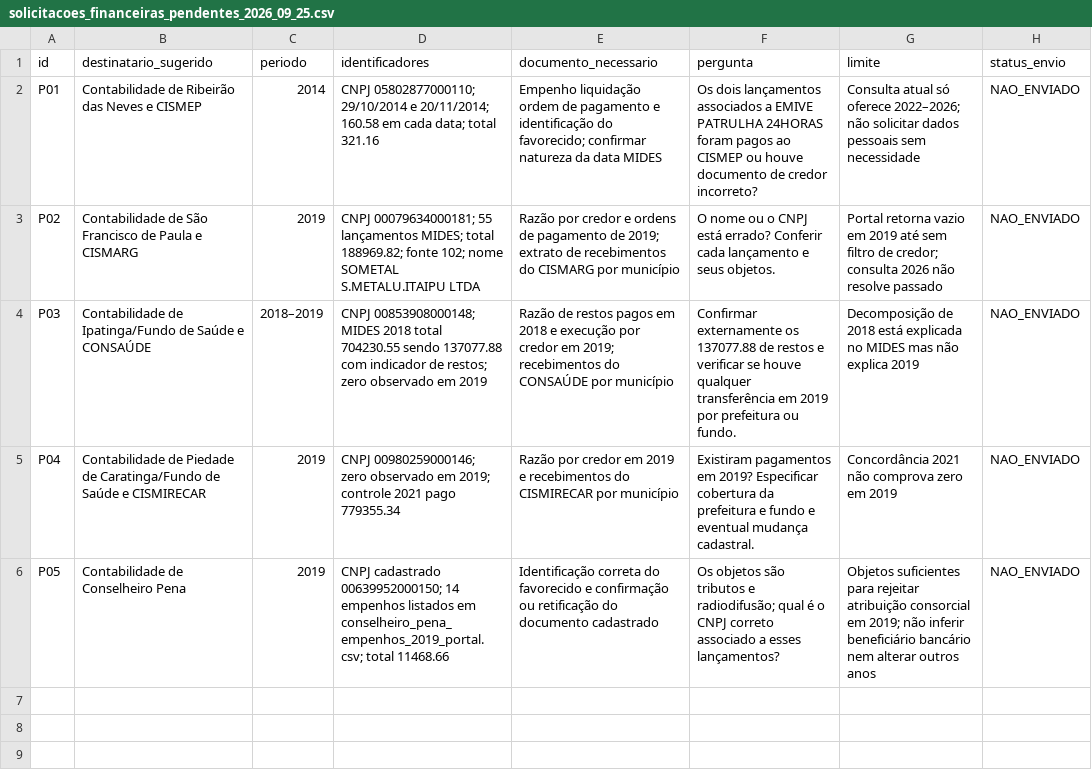
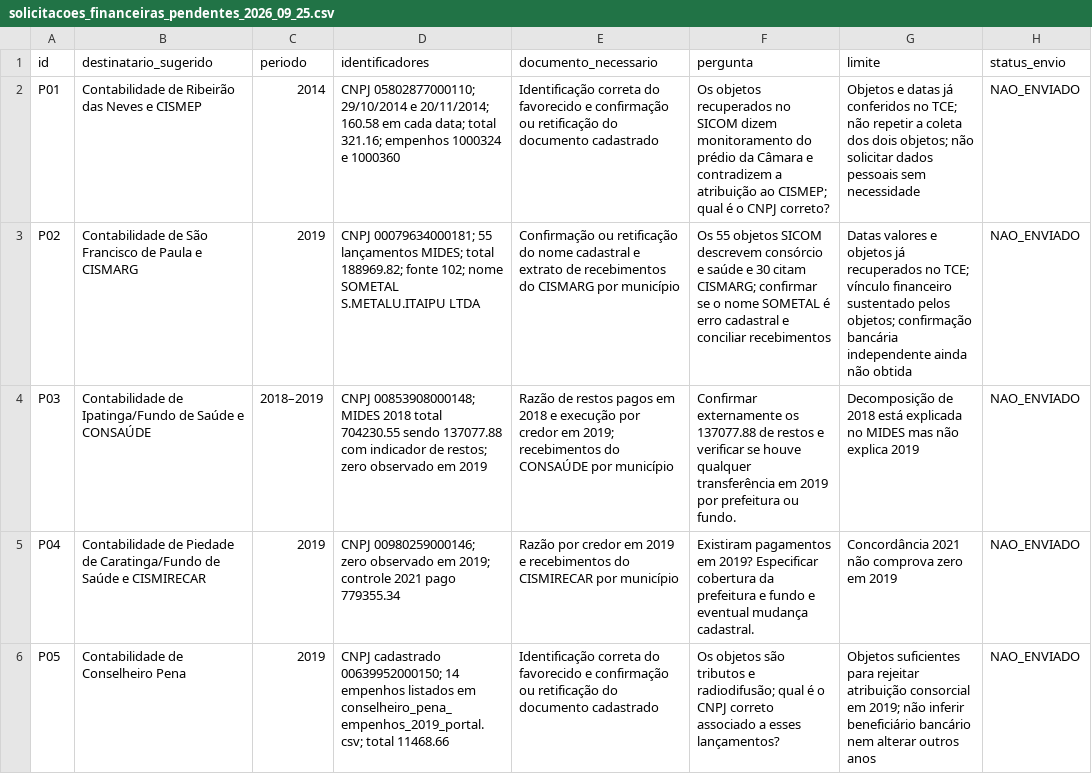
Before and after one commit to driano1221/consorcios-mg-dados-territorio, a CSV file: analises/modelo_gravitacional_saude/evidencias/solicitacoes_financeiras_pendentes_2026_09_25.csv, drawn as a sheet.

Commit message:
Recupera arquivos SICOM e adjudica alertas de credor históricos

```diff
--- a/analises/modelo_gravitacional_saude/evidencias/solicitacoes_financeiras_pendentes_2026_09_25.csv
+++ b/analises/modelo_gravitacional_saude/evidencias/solicitacoes_financeiras_pendentes_2026_09_25.csv
@@ -1,4 +1,4 @@
 id,destinatario_sugerido,periodo,identificadores,documento_necessario,pergunta,limite,status_envio
-P01,Contabilidade de Ribeirão das Neves e CISMEP,2014,CNPJ 05802877000110; 29/10/2014 e 20/11/2014; 160.58 em cada data; total 321.16,Empenho liquidação ordem de pagamento e identificação do favorecido; confirmar natureza da data MIDES,Os dois lançamentos associados a EMIVE PATRULHA 24HORAS foram pagos ao CISMEP ou houve documento de credor incorreto?,Consulta atual só oferece 2022–2026; não solicitar dados pessoais sem necessidade,NAO_ENVIADO
-P02,Contabilidade de São Francisco de Paula e CISMARG,2019,CNPJ 00079634000181; 55 lançamentos MIDES; total 188969.82; fonte 102; nome SOMETAL S.METALU.ITAIPU LTDA,Razão por credor e ordens de pagamento de 2019; extrato de recebimentos do CISMARG por município,O nome ou o CNPJ está errado? Conferir cada lançamento e seus objetos.,Portal retorna vazio em 2019 até sem filtro de credor; consulta 2026 não resolve passado,NAO_ENVIADO
+P01,Contabilidade de Ribeirão das Neves e CISMEP,2014,CNPJ 05802877000110; 29/10/2014 e 20/11/2014; 160.58 em cada data; total 321.16; empenhos 1000324 e 1000360,Identificação correta do favorecido e confirmação ou retificação do documento cadastrado,Os objetos recuperados no SICOM dizem monitoramento do prédio da Câmara e contradizem a atribuição ao CISMEP; qual é o CNPJ correto?,Objetos e datas já conferidos no TCE; não repetir a coleta dos dois objetos; não solicitar dados pessoais sem necessidade,NAO_ENVIADO
+P02,Contabilidade de São Francisco de Paula e CISMARG,2019,CNPJ 00079634000181; 55 lançamentos MIDES; total 188969.82; fonte 102; nome SOMETAL S.METALU.ITAIPU LTDA,Confirmação ou retificação do nome cadastral e extrato de recebimentos do CISMARG por município,Os 55 objetos SICOM descrevem consórcio e saúde e 30 citam CISMARG; confirmar se o nome SOMETAL é erro cadastral e conciliar recebimentos,Datas valores e objetos já recuperados no TCE; vínculo financeiro sustentado pelos objetos; confirmação bancária independente ainda não obtida,NAO_ENVIADO
 P03,Contabilidade de Ipatinga/Fundo de Saúde e CONSAÚDE,2018–2019,CNPJ 00853908000148; MIDES 2018 total 704230.55 sendo 137077.88 com indicador de restos; zero observado em 2019,Razão de restos pagos em 2018 e execução por credor em 2019; recebimentos do CONSAÚDE por município,Confirmar externamente os 137077.88 de restos e verificar se houve qualquer transferência em 2019 por prefeitura ou fundo.,Decomposição de 2018 está explicada no MIDES mas não explica 2019,NAO_ENVIADO
```
Also changed, not shown: 13 other files.
